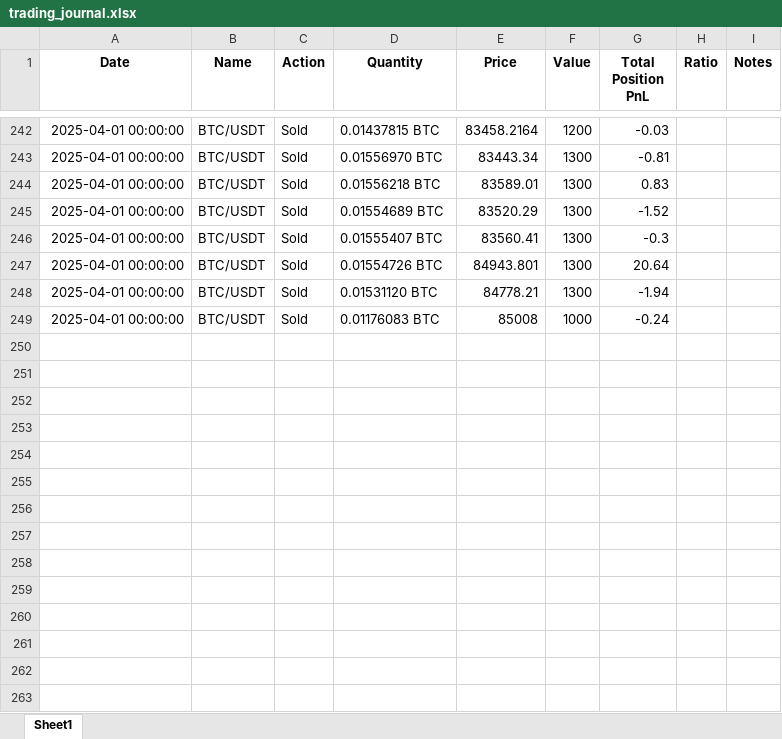
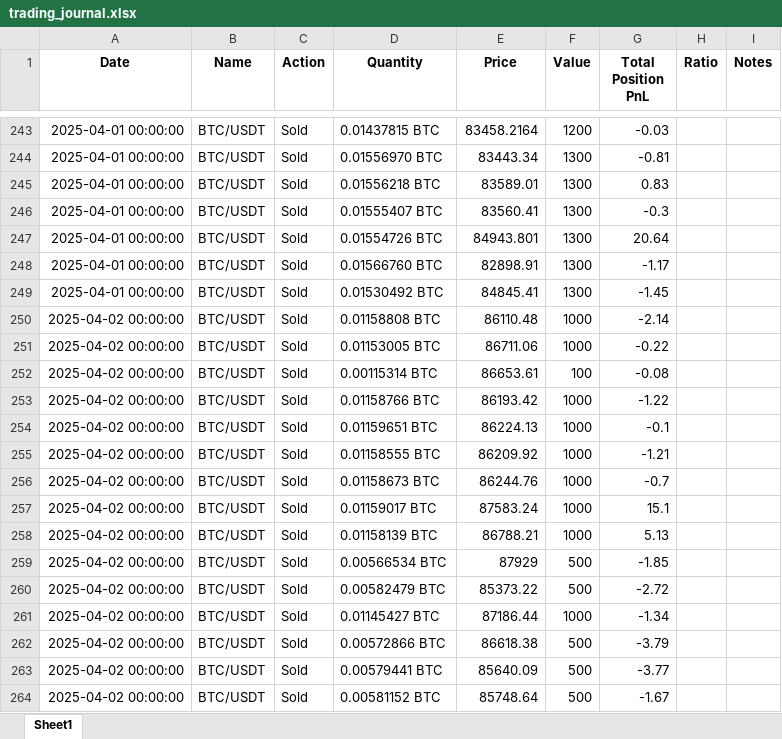
Before and after one commit to cerros777/trading_journal, an Excel workbook: trading_journal.xlsx, sheet Sheet1, drawn as a sheet; only a part is shown, gaps mark what is left out; values as stored, in another font and other column widths than the file's, no borders; addresses are those after the commit; the diff covers the shown part only; the diff names each change by its address in the sheet, - before the commit and + after, or states it on an @@ line.

```diff
--- a/trading_journal.xlsx (sheet Sheet1)
+++ b/trading_journal.xlsx (sheet Sheet1)
@@ row 245 moved to row 229: 2025-04-01 00:00:00 @@
@@ row 248 moved to row 230: 2025-04-01 00:00:00 @@
@@ row 229 moved to row 248: 2025-04-01 00:00:00 @@
@@ row 230 moved to row 249: 2025-04-01 00:00:00 @@
+row 250: 2025-04-02 00:00:00 | BTC/USDT | Sold | 0.01158808 BTC | 86110.48 | 1000 | -2.14
+row 251: 2025-04-02 00:00:00 | BTC/USDT | Sold | 0.01153005 BTC | 86711.06 | 1000 | -0.22
+row 252: 2025-04-02 00:00:00 | BTC/USDT | Sold | 0.00115314 BTC | 86653.61 | 100 | -0.08
+row 253: 2025-04-02 00:00:00 | BTC/USDT | Sold | 0.01158766 BTC | 86193.42 | 1000 | -1.22
+row 254: 2025-04-02 00:00:00 | BTC/USDT | Sold | 0.01159651 BTC | 86224.13 | 1000 | -0.1
+row 255: 2025-04-02 00:00:00 | BTC/USDT | Sold | 0.01158555 BTC | 86209.92 | 1000 | -1.21
-A256 (Date): 2025-04-01 00:00:00
+A256 (Date): 2025-04-02 00:00:00
-D256 (Quantity): 0.01176083 BTC
+D256 (Quantity): 0.01158673 BTC
-E256 (Price): 85008
+E256 (Price): 86244.76
-G256 (Total Position PnL): -0.24
+G256 (Total Position PnL): -0.7
+row 257: 2025-04-02 00:00:00 | BTC/USDT | Sold | 0.01159017 BTC | 87583.24 | 1000 | 15.1
+row 258: 2025-04-02 00:00:00 | BTC/USDT | Sold | 0.01158139 BTC | 86788.21 | 1000 | 5.13
+row 259: 2025-04-02 00:00:00 | BTC/USDT | Sold | 0.00566534 BTC | 87929 | 500 | -1.85
+row 260: 2025-04-02 00:00:00 | BTC/USDT | Sold | 0.00582479 BTC | 85373.22 | 500 | -2.72
+row 261: 2025-04-02 00:00:00 | BTC/USDT | Sold | 0.01145427 BTC | 87186.44 | 1000 | -1.34
+row 262: 2025-04-02 00:00:00 | BTC/USDT | Sold | 0.00572866 BTC | 86618.38 | 500 | -3.79
+row 263: 2025-04-02 00:00:00 | BTC/USDT | Sold | 0.00579441 BTC | 85640.09 | 500 | -3.77
+row 264: 2025-04-02 00:00:00 | BTC/USDT | Sold | 0.00581152 BTC | 85748.64 | 500 | -1.67
```
Also changed, not shown: 35 added rows and 84 moved rows elsewhere in this sheet, uploaded_latest_trades.xlsx, 2 other files.
